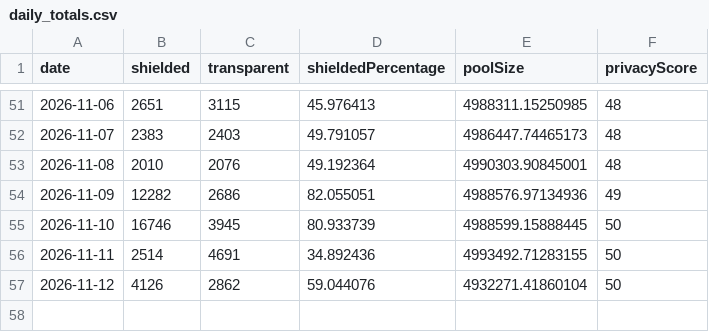
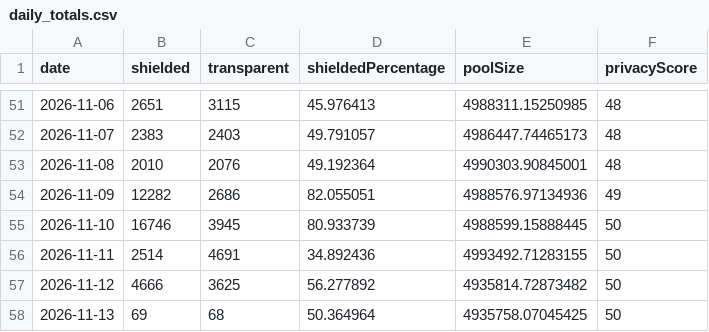
Before and after one commit to kellyonchain/zec-flow-digest, a CSV file: data/daily_totals.csv, drawn as a sheet; only a part is shown, gaps mark what is left out.

```diff
--- a/data/daily_totals.csv
+++ b/data/daily_totals.csv
@@ -56,2 +56,3 @@ date,shielded,transparent,shieldedPercentage,poolSize,privacyScore
 2026-11-11,2514,4691,34.892436,4993492.71283155,50
-2026-11-12,4126,2862,59.044076,4932271.41860104,50
+2026-11-12,4666,3625,56.277892,4935814.72873482,50
+2026-11-13,69,68,50.364964,4935758.07045425,50
```
Also changed, not shown: data/pool_snapshots.csv.
